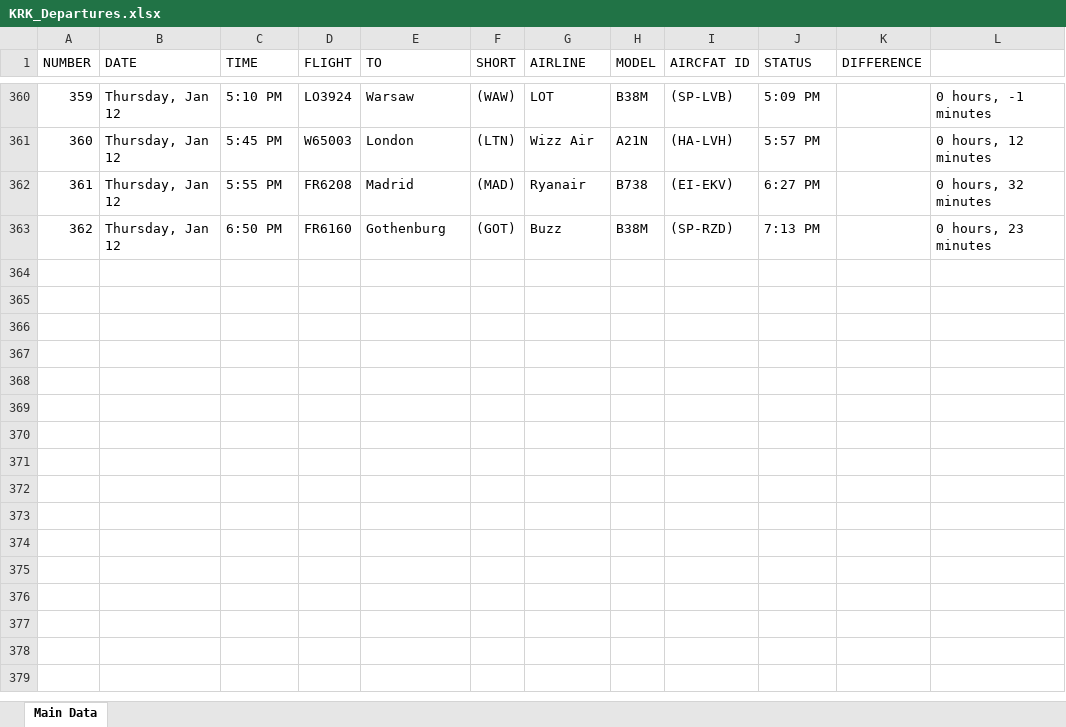
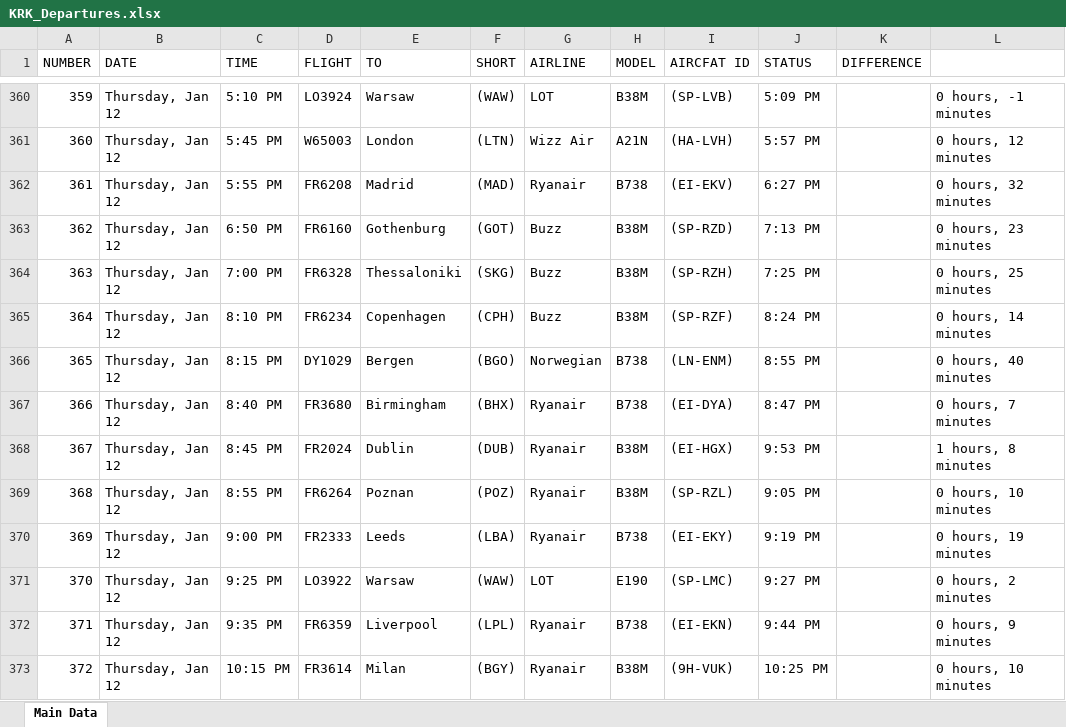
Before and after one commit to Kurczaczek21/Polish-Airport-Databse, an Excel workbook: DataBase/KRK_Departures.xlsx, sheet Main Data, drawn as a sheet; only a part is shown, gaps mark what is left out; values as stored, in another font and other column widths than the file's, no borders; the diff names each change by its address in the sheet, - before the commit and + after, or states it on an @@ line.

```diff
--- a/DataBase/KRK_Departures.xlsx (sheet Main Data)
+++ b/DataBase/KRK_Departures.xlsx (sheet Main Data)
+row 364: 363 | Thursday, Jan 12 | 7:00 PM | FR6328 | Thessaloniki | (SKG) | Buzz | B38M | (SP-RZH) | 7:25 PM |  | 0 hours, 25 minutes
+row 365: 364 | Thursday, Jan 12 | 8:10 PM | FR6234 | Copenhagen | (CPH) | Buzz | B38M | (SP-RZF) | 8:24 PM |  | 0 hours, 14 minutes
+row 366: 365 | Thursday, Jan 12 | 8:15 PM | DY1029 | Bergen | (BGO) | Norwegian | B738 | (LN-ENM) | 8:55 PM |  | 0 hours, 40 minutes
+row 367: 366 | Thursday, Jan 12 | 8:40 PM | FR3680 | Birmingham | (BHX) | Ryanair | B738 | (EI-DYA) | 8:47 PM |  | 0 hours, 7 minutes
+row 368: 367 | Thursday, Jan 12 | 8:45 PM | FR2024 | Dublin | (DUB) | Ryanair | B38M | (EI-HGX) | 9:53 PM |  | 1 hours, 8 minutes
+row 369: 368 | Thursday, Jan 12 | 8:55 PM | FR6264 | Poznan | (POZ) | Ryanair | B38M | (SP-RZL) | 9:05 PM |  | 0 hours, 10 minutes
+row 370: 369 | Thursday, Jan 12 | 9:00 PM | FR2333 | Leeds | (LBA) | Ryanair | B738 | (EI-EKY) | 9:19 PM |  | 0 hours, 19 minutes
+row 371: 370 | Thursday, Jan 12 | 9:25 PM | LO3922 | Warsaw | (WAW) | LOT | E190 | (SP-LMC) | 9:27 PM |  | 0 hours, 2 minutes
+row 372: 371 | Thursday, Jan 12 | 9:35 PM | FR6359 | Liverpool | (LPL) | Ryanair | B738 | (EI-EKN) | 9:44 PM |  | 0 hours, 9 minutes
+row 373: 372 | Thursday, Jan 12 | 10:15 PM | FR3614 | Milan | (BGY) | Ryanair | B38M | (9H-VUK) | 10:25 PM |  | 0 hours, 10 minutes
```
Also changed, not shown: DataBase/GDN_Arrivals.xlsx, DataBase/KRK_Arrivals.xlsx, 23 other files.
